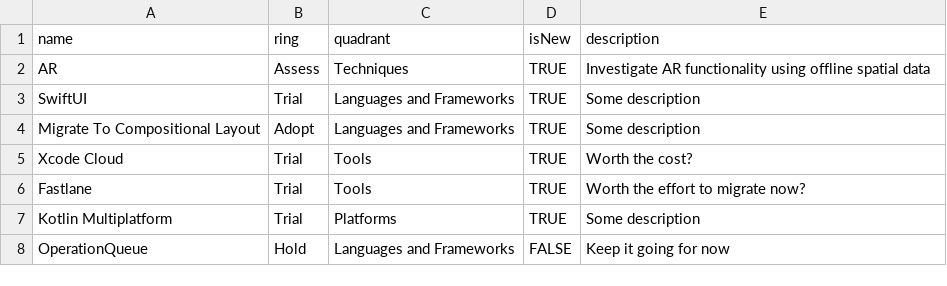
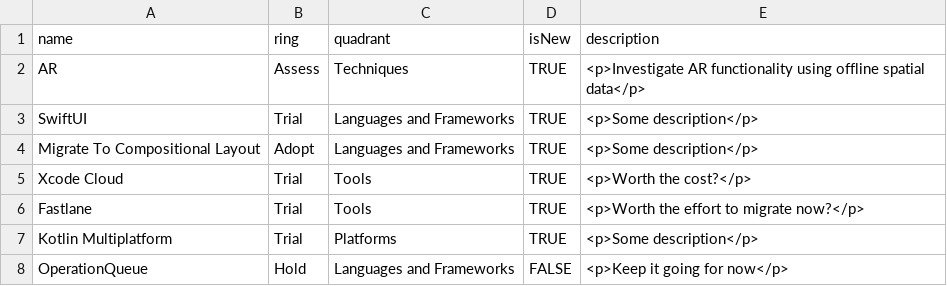
Before and after one commit to briancoyner/radar, a CSV file: radar.csv, drawn as a sheet.

Commit message:
Update radar.csv

```diff
--- a/radar.csv
+++ b/radar.csv
@@ -1,8 +1,8 @@
 name,ring,quadrant,isNew,description
-AR,Assess,Techniques,TRUE,Investigate AR functionality using offline spatial data
-SwiftUI,Trial,Languages and Frameworks,TRUE,Some description
-Migrate To Compositional Layout,Adopt,Languages and Frameworks,TRUE,Some description
-Xcode Cloud,Trial,Tools,TRUE,Worth the cost?
-Fastlane,Trial,Tools,TRUE,Worth the effort to migrate now?
-Kotlin Multiplatform,Trial,Platforms,TRUE,Some description
-OperationQueue,Hold,Languages and Frameworks,FALSE,Keep it going for now
+AR,Assess,Techniques,TRUE,<p>Investigate AR functionality using offline spatial data</p>
+SwiftUI,Trial,Languages and Frameworks,TRUE,<p>Some description</p>
+Migrate To Compositional Layout,Adopt,Languages and Frameworks,TRUE,<p>Some description</p>
+Xcode Cloud,Trial,Tools,TRUE,<p>Worth the cost?</p>
+Fastlane,Trial,Tools,TRUE,<p>Worth the effort to migrate now?</p>
+Kotlin Multiplatform,Trial,Platforms,TRUE,<p>Some description</p>
+OperationQueue,Hold,Languages and Frameworks,FALSE,<p>Keep it going for now</p>
```
